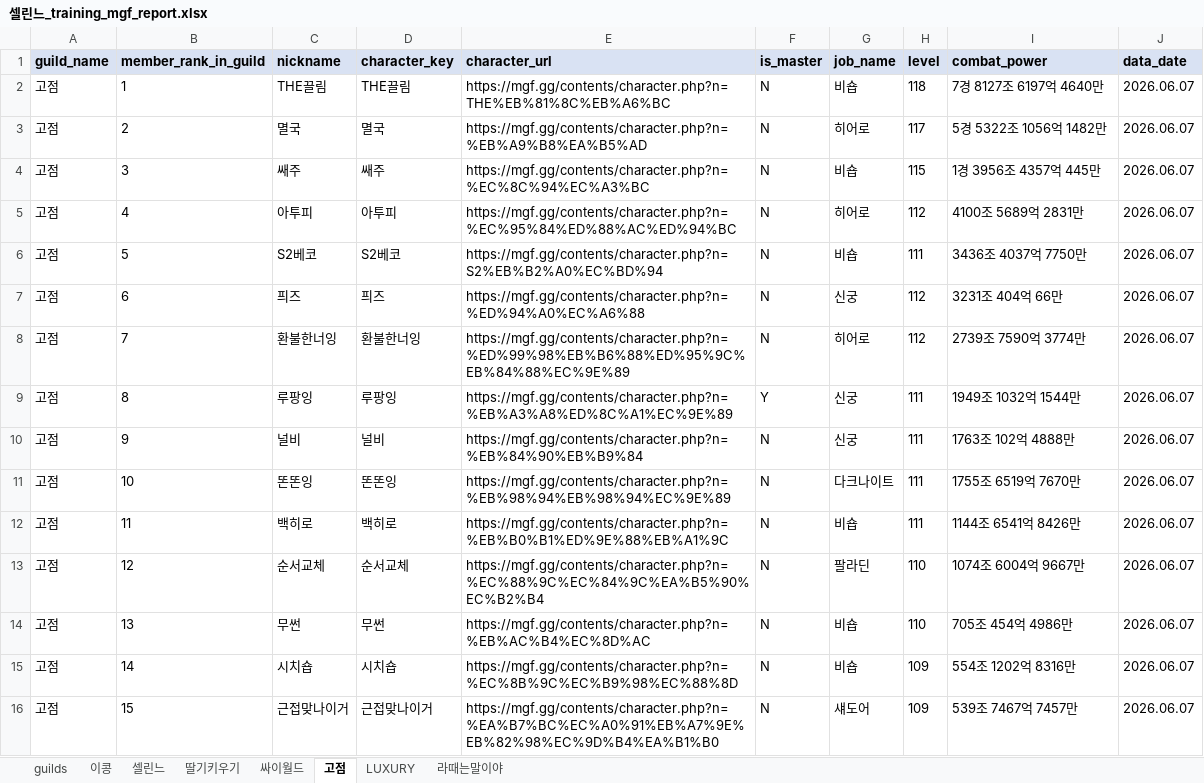
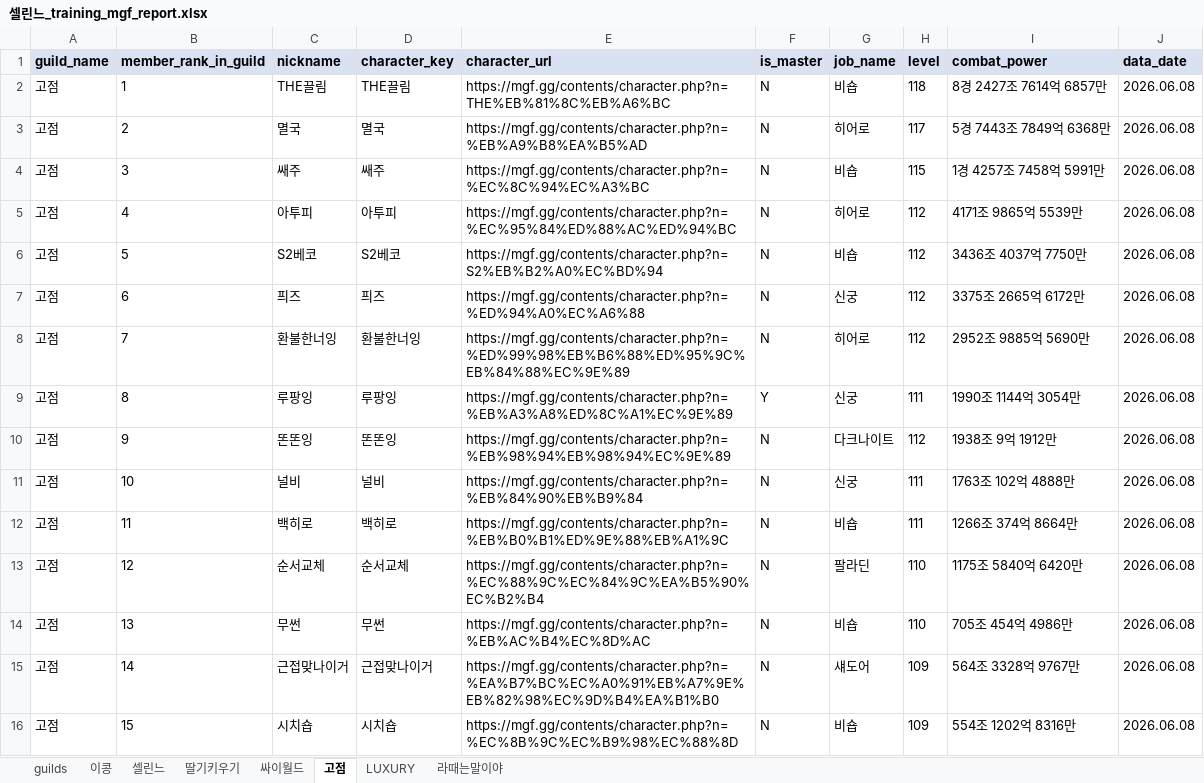
Before and after one commit to pogas/mgf_guild_match, an Excel workbook: reports/셀린느/셀린느_training_mgf_report.xlsx, sheet 고점, drawn as a sheet; only a part is shown; values as stored, in another font and other column widths than the file's, no borders; the diff covers the shown part only; the diff names each change by its address in the sheet, - before the commit and + after, or states it on an @@ line.

```diff
--- a/reports/셀린느/셀린느_training_mgf_report.xlsx (sheet 고점)
+++ b/reports/셀린느/셀린느_training_mgf_report.xlsx (sheet 고점)
-I2 (combat_power): 7경 8127조 6197억 4640만
+I2 (combat_power): 8경 2427조 7614억 6857만
-J2:J16 (data_date): 2026.06.07
+J2:J16 (data_date): 2026.06.08
-I3 (combat_power): 5경 5322조 1056억 1482만
+I3 (combat_power): 5경 7443조 7849억 6368만
-I4 (combat_power): 1경 3956조 4357억 445만
+I4 (combat_power): 1경 4257조 7458억 5991만
-I5 (combat_power): 4100조 5689억 2831만
+I5 (combat_power): 4171조 9865억 5539만
-H6 (level): 111
+H6 (level): 112
-I7 (combat_power): 3231조 404억 66만
+I7 (combat_power): 3375조 2665억 6172만
-I8 (combat_power): 2739조 7590억 3774만
+I8 (combat_power): 2952조 9885억 5690만
-I9 (combat_power): 1949조 1032억 1544만
+I9 (combat_power): 1990조 1144억 3054만
-C10 (nickname): 널비
+C10 (nickname): 똔똔잉
-D10 (character_key): 널비
+D10 (character_key): 똔똔잉
-E10 (character_url): https://mgf.gg/contents/character.php?n=%EB%84%90%EB%B9%84
+E10 (character_url): https://mgf.gg/contents/character.php?n=%EB%98%94%EB%98%94%EC%9E%89
-G10 (job_name): 신궁
+G10 (job_name): 다크나이트
-H10 (level): 111
+H10 (level): 112
-I10 (combat_power): 1763조 102억 4888만
+I10 (combat_power): 1938조 9억 1912만
-C11 (nickname): 똔똔잉
+C11 (nickname): 널비
-D11 (character_key): 똔똔잉
+D11 (character_key): 널비
-E11 (character_url): https://mgf.gg/contents/character.php?n=%EB%98%94%EB%98%94%EC%9E%89
+E11 (character_url): https://mgf.gg/contents/character.php?n=%EB%84%90%EB%B9%84
-G11 (job_name): 다크나이트
+G11 (job_name): 신궁
-I11 (combat_power): 1755조 6519억 7670만
+I11 (combat_power): 1763조 102억 4888만
-I12 (combat_power): 1144조 6541억 8426만
+I12 (combat_power): 1266조 374억 8664만
-I13 (combat_power): 1074조 6004억 9667만
+I13 (combat_power): 1175조 5840억 6420만
-C15 (nickname): 시치숍
+C15 (nickname): 근접맞나이거
-D15 (character_key): 시치숍
+D15 (character_key): 근접맞나이거
-E15 (character_url): https://mgf.gg/contents/character.php?n=%EC%8B%9C%EC%B9%98%EC%88%8D
+E15 (character_url): https://mgf.gg/contents/character.php?n=%EA%B7%BC%EC%A0%91%EB%A7%9E%EB%82%98%EC%9D%B4%EA%B1%B0
-G15 (job_name): 비숍
+G15 (job_name): 섀도어
-I15 (combat_power): 554조 1202억 8316만
+I15 (combat_power): 564조 3328억 9767만
-C16 (nickname): 근접맞나이거
+C16 (nickname): 시치숍
-D16 (character_key): 근접맞나이거
+D16 (character_key): 시치숍
-E16 (character_url): https://mgf.gg/contents/character.php?n=%EA%B7%BC%EC%A0%91%EB%A7%9E%EB%82%98%EC%9D%B4%EA%B1%B0
+E16 (character_url): https://mgf.gg/contents/character.php?n=%EC%8B%9C%EC%B9%98%EC%88%8D
-G16 (job_name): 섀도어
+G16 (job_name): 비숍
-I16 (combat_power): 539조 7467억 7457만
+I16 (combat_power): 554조 1202억 8316만
```
Also changed, not shown: 1 removed row and 42 edited cells elsewhere in this sheet, sheet 이콩, sheet LUXURY, sheet 라때는말이야, sheet 딸기키우기, sheet 싸이월드, sheet guilds, reports/빅딜/빅딜_league_mgf_report.xlsx, reports/빅딜/빅딜_training_mgf_report.xlsx, 34 other files.
